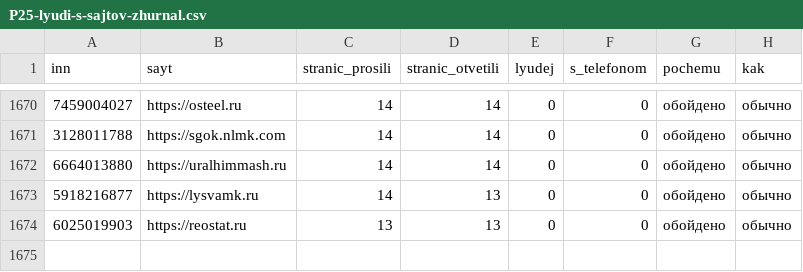
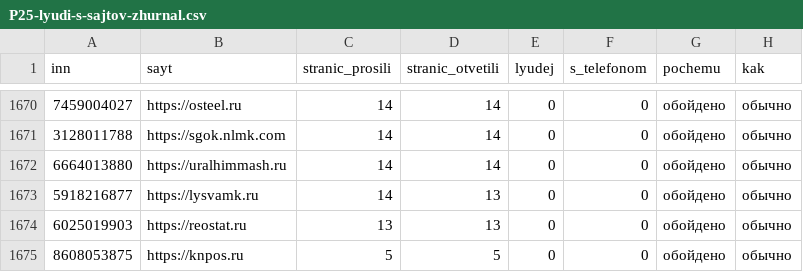
Before and after one commit to kirillrand4-alt/avto, a CSV file: seo-texts/engineers-lens/P25-lyudi-s-sajtov-zhurnal.csv, drawn as a sheet; only a part is shown, gaps mark what is left out; the diff names each change by its address in the sheet, - before the commit and + after, or states it on an @@ line.

```diff
--- a/seo-texts/engineers-lens/P25-lyudi-s-sajtov-zhurnal.csv
+++ b/seo-texts/engineers-lens/P25-lyudi-s-sajtov-zhurnal.csv
+row 1675: 8608053875 | https://knpos.ru | 5 | 5 | 0 | 0 | обойдено | обычно
```
